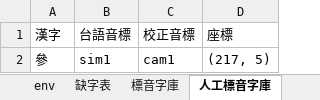
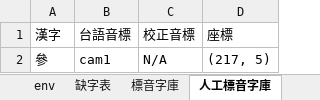
Before and after one commit to AlanJui/Piau-Im, an Excel workbook: output7/【河洛文讀注音-閩拼調符】《管仲論》.xlsx, sheet 人工標音字庫, drawn as a sheet; values as stored, in another font and other column widths than the file's, no borders; the diff names each change by its address in the sheet, - before the commit and + after, or states it on an @@ line.

```diff
--- a/output7/【河洛文讀注音-閩拼調符】《管仲論》.xlsx (sheet 人工標音字庫)
+++ b/output7/【河洛文讀注音-閩拼調符】《管仲論》.xlsx (sheet 人工標音字庫)
-B2 (台語音標): sim1
+B2 (台語音標): cam1
-C2 (校正音標): cam1
+C2 (校正音標): N/A
```
Also changed, not shown: sheet 標音字庫, 4 other files.
